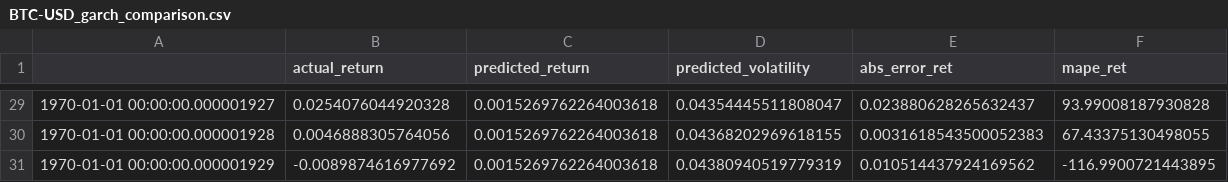
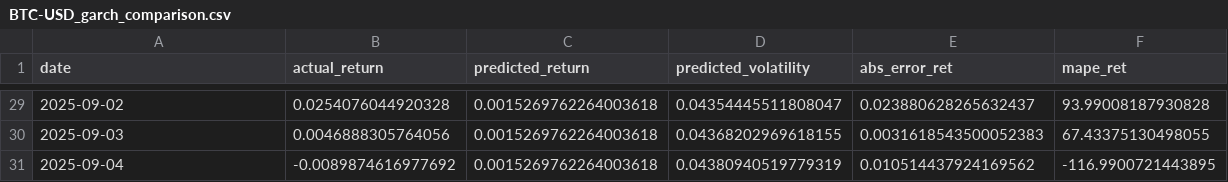
Before and after one commit to DidierAgamez/EduFinance_Simulator, a CSV file: models_results/Garch_results/BTC-USD_garch_comparison.csv, drawn as a sheet; only a part is shown, gaps mark what is left out; the diff covers the shown part only.

```diff
--- a/models_results/Garch_results/BTC-USD_garch_comparison.csv
+++ b/models_results/Garch_results/BTC-USD_garch_comparison.csv
@@ -1 +1 @@
-,actual_return,predicted_return,predicted_volatility,abs_error_ret,mape_ret
+date,actual_return,predicted_return,predicted_volatility,abs_error_ret,mape_ret
@@ -29,3 +29,3 @@
-1970-01-01 00:00:00.000001927,0.0254076044920328,0.0015269762264003618,0.04354445511808047,0.023880628265632437,93.99008187930828
-1970-01-01 00:00:00.000001928,0.0046888305764056,0.0015269762264003618,0.04368202969618155,0.0031618543500052383,67.43375130498055
-1970-01-01 00:00:00.000001929,-0.0089874616977692,0.0015269762264003618,0.04380940519779319,0.010514437924169562,-116.9900721443895
+2025-09-02,0.0254076044920328,0.0015269762264003618,0.04354445511808047,0.023880628265632437,93.99008187930828
+2025-09-03,0.0046888305764056,0.0015269762264003618,0.04368202969618155,0.0031618543500052383,67.43375130498055
+2025-09-04,-0.0089874616977692,0.0015269762264003618,0.04380940519779319,0.010514437924169562,-116.9900721443895
```
Also changed, not shown: 27 edited cells elsewhere in this file, models_results/Garch_results/EUNL.DE_garch_comparison.csv, models_results/Garch_results/QQQ_garch_comparison.csv, 14 other files.
